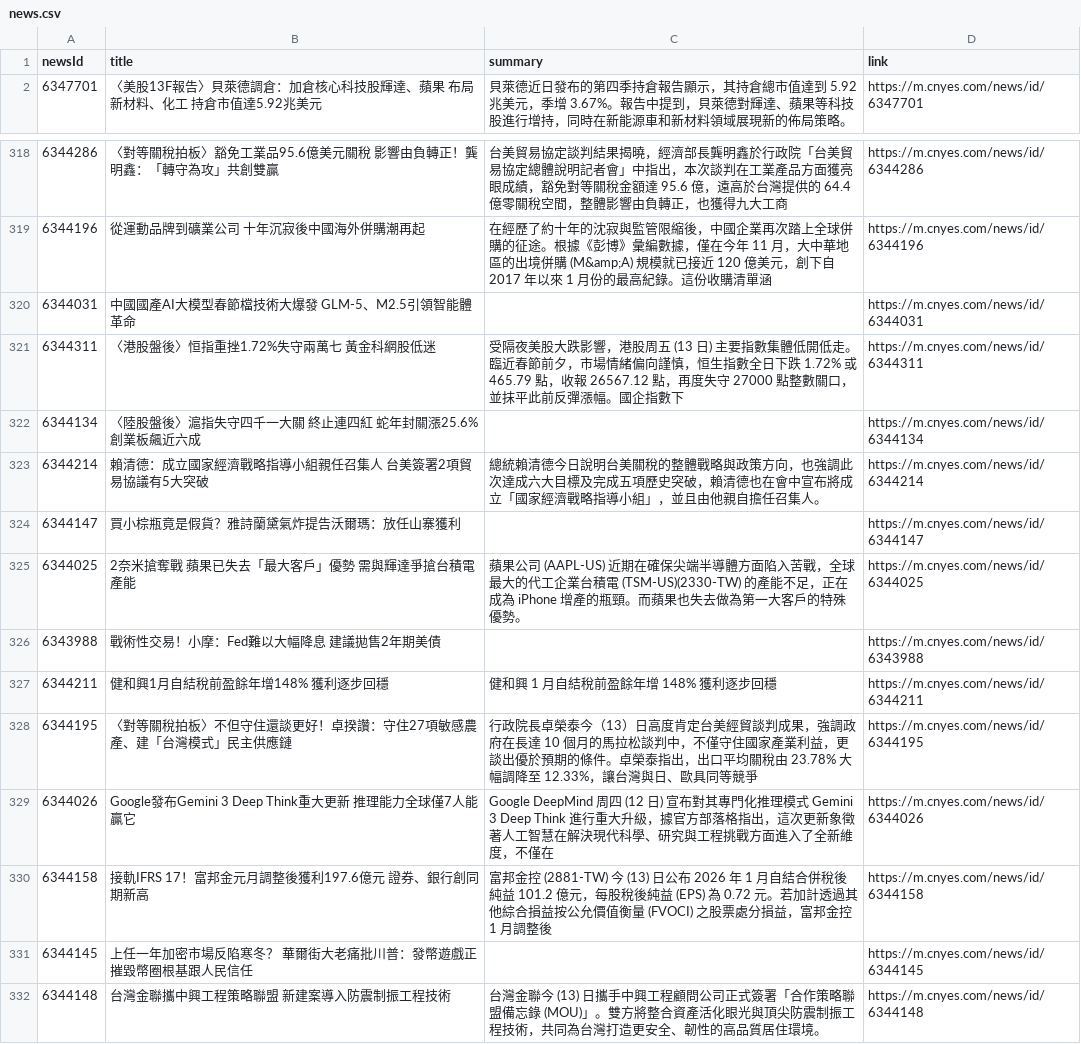
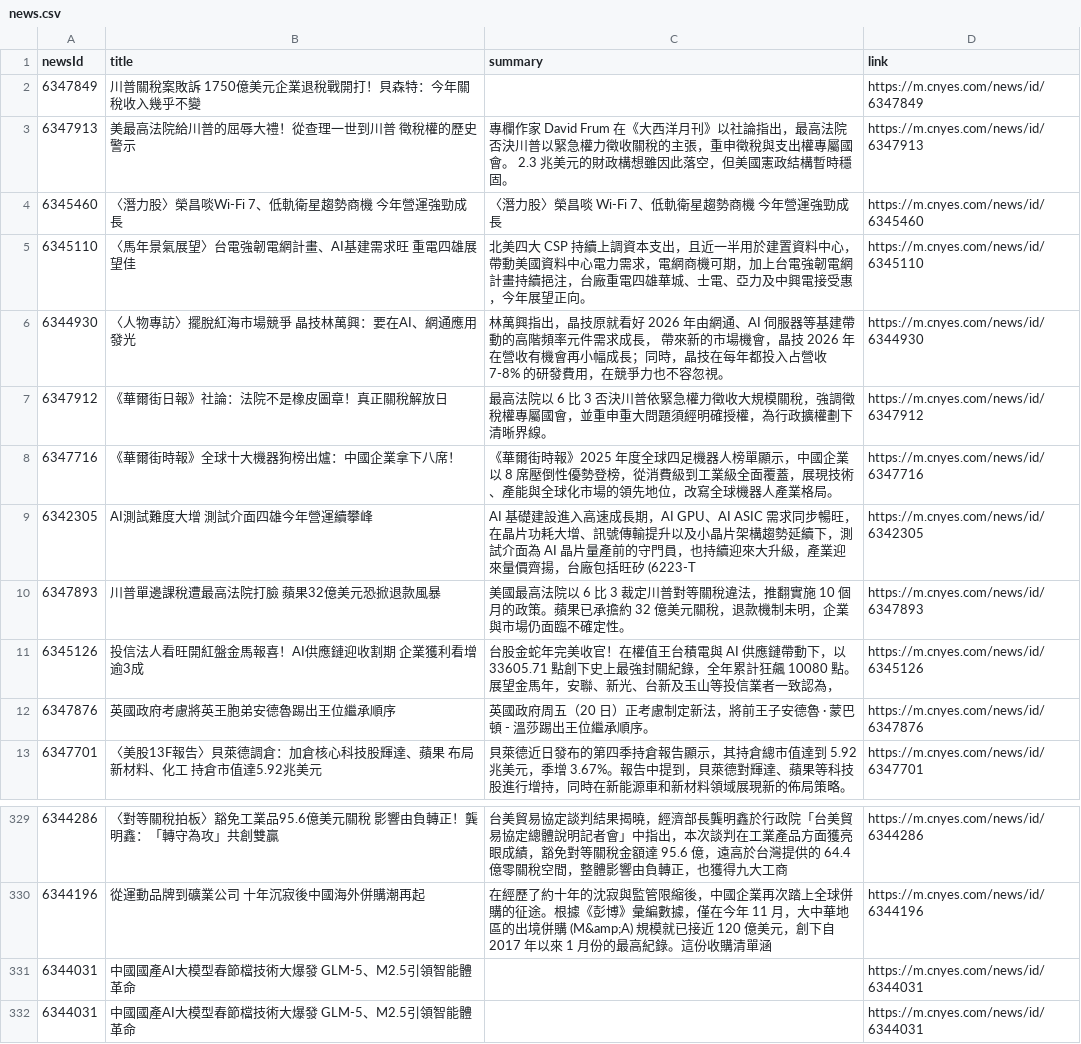
Before and after one commit to MaxDong168/test_github_actions, a CSV file: news.csv, drawn as a sheet; only a part is shown, gaps mark what is left out; the shorter side is filled out with more unchanged rows; the diff names each change by its address in the sheet, - before the commit and + after, or states it on an @@ line.

```diff
--- a/news.csv
+++ b/news.csv
+row 2: 6347849 | 川普關稅案敗訴 1750億美元企業退稅戰開打！貝森特：今年關稅收入幾乎不變 |  | https://m.cnyes.com/news/id/6347849
+row 3: 6347913 | 美最高法院給川普的屈辱大禮！從查理一世到川普 徵稅權的歷史警示 | 專欄作家 David Frum 在《大西洋月刊》以社論指出，最高法院否決川普以緊急權力徵收關稅的主張，重申徵稅與支出權專屬國會。 2.3 兆美元的財政構想雖因此落空，但美國憲政結構暫時穩固。 | https://m.cnyes.com/news/id/6347913
+row 4: 6345460 | 〈潛力股〉榮昌啖Wi-Fi 7、低軌衛星趨勢商機 今年營運強勁成長 | 〈潛力股〉榮昌啖 Wi-Fi 7、低軌衛星趨勢商機 今年營運強勁成長 | https://m.cnyes.com/news/id/6345460
+row 5: 6345110 | 〈馬年景氣展望〉台電強韌電網計畫、AI基建需求旺 重電四雄展望佳 | 北美四大 CSP 持續上調資本支出，且近一半用於建置資料中心，帶動美國資料中心電力需求，電網商機可期，加上台電強韌電網計畫持續挹注，台廠重電四雄華城、士電、亞力及中興電接受惠，今年展望正向。 | https://m.cnyes.com/news/id/6345110
+row 6: 6344930 | 〈人物專訪〉擺脫紅海市場競爭 晶技林萬興：要在AI、網通應用發光 | 林萬興指出，晶技原就看好 2026 年由網通、AI 伺服器等基建帶動的高階頻率元件需求成長， 帶來新的市場機會，晶技 2026 年在營收有機會再小幅成長；同時，晶技在每年都投入占營收 7-8% 的研發費用，在競爭力也不容忽視。 | https://m.cnyes.com/news/id/6344930
+row 7: 6347912 | 《華爾街日報》社論：法院不是橡皮圖章！真正關稅解放日 | 最高法院以 6 比 3 否決川普依緊急權力徵收大規模關稅，強調徵稅權專屬國會，並重申重大問題須經明確授權，為行政擴權劃下清晰界線。 | https://m.cnyes.com/news/id/6347912
+row 8: 6347716 | 《華爾街時報》全球十大機器狗榜出爐：中國企業拿下八席！ | 《華爾街時報》2025 年度全球四足機器人榜單顯示，中國企業以 8 席壓倒性優勢登榜，從消費級到工業級全面覆蓋，展現技術、產能與全球化市場的領先地位，改寫全球機器人產業格局。 | https://m.cnyes.com/news/id/6347716
+row 9: 6342305 | AI測試難度大增 測試介面四雄今年營運續攀峰 | AI 基礎建設進入高速成長期，AI GPU、AI ASIC 需求同步暢旺，在晶片功耗大增、訊號傳輸提升以及小晶片架構趨勢延續下，測試介面為 AI 晶片量產前的守門員，也持續迎來大升級，產業迎來量價齊揚，台廠包括旺矽 (6223-T | https://m.cnyes.com/news/id/6342305
+row 10: 6347893 | 川普單邊課稅遭最高法院打臉 蘋果32億美元恐掀退款風暴 | 美國最高法院以 6 比 3 裁定川普對等關稅違法，推翻實施 10 個月的政策。蘋果已承擔約 32 億美元關稅，退款機制未明，企業與市場仍面臨不確定性。 | https://m.cnyes.com/news/id/6347893
+row 11: 6345126 | 投信法人看旺開紅盤金馬報喜！AI供應鏈迎收割期 企業獲利看增逾3成 | 台股金蛇年完美收官！在權值王台積電與 AI 供應鏈帶動下，以 33605.71 點創下史上最強封關紀錄，全年累計狂飆 10080 點。展望金馬年，安聯、新光、台新及玉山等投信業者一致認為， | https://m.cnyes.com/news/id/6345126
+row 12: 6347876 | 英國政府考慮將英王胞弟安德魯踢出王位繼承順序 | 英國政府周五（20 日）正考慮制定新法，將前王子安德魯 · 蒙巴頓 - 溫莎踢出王位繼承順序。 | https://m.cnyes.com/news/id/6347876
+row 331: 6344031 | 中國國產AI大模型春節檔技術大爆發 GLM-5、M2.5引領智能體革命 |  | https://m.cnyes.com/news/id/6344031
```
